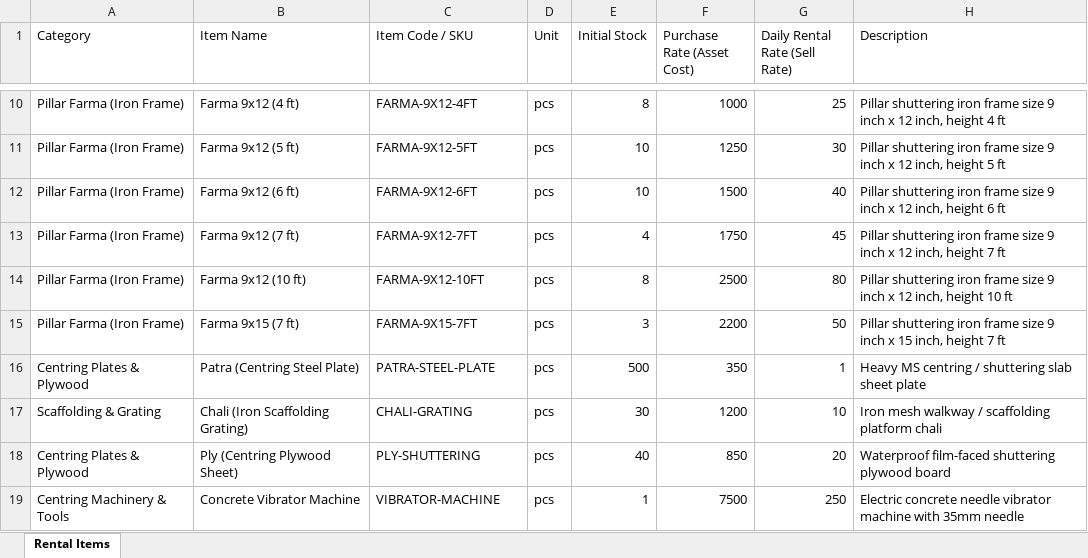
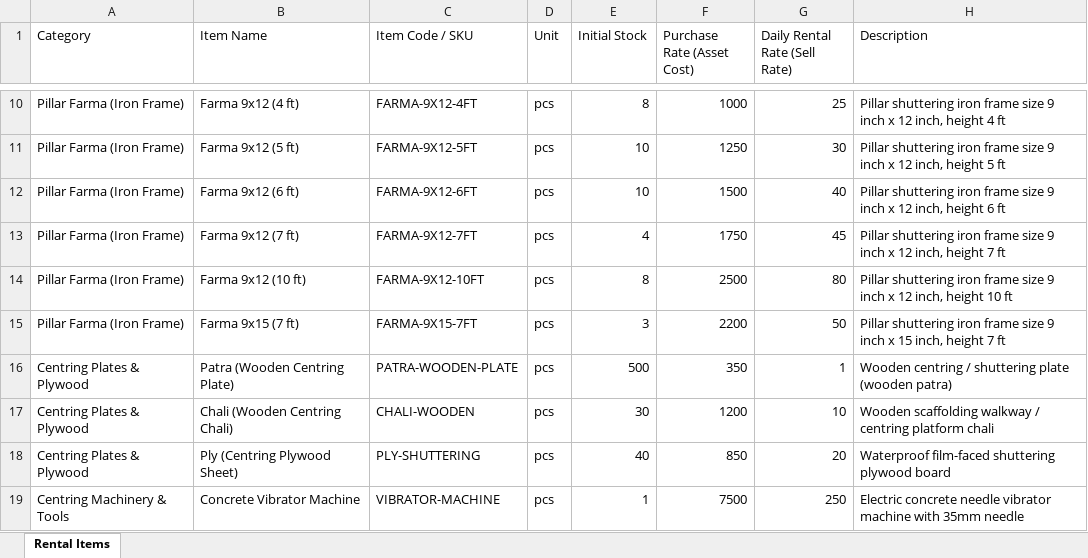
Before and after one commit to VinaySingh96/vyapaarKhata, an Excel workbook: apps/web/public/patel_centring_store_items.xlsx, sheet Rental Items, drawn as a sheet; only a part is shown, gaps mark what is left out; values as stored, in another font and other column widths than the file's, no borders; the diff names each change by its address in the sheet, - before the commit and + after, or states it on an @@ line.

Commit message:
fix(catalog): classify Chali and Patra as wooden under Centring Plates & Plywood category

```diff
--- a/apps/web/public/patel_centring_store_items.xlsx (sheet Rental Items)
+++ b/apps/web/public/patel_centring_store_items.xlsx (sheet Rental Items)
-B16 (Item Name): Patra (Centring Steel Plate)
+B16 (Item Name): Patra (Wooden Centring Plate)
-C16 (Item Code / SKU): PATRA-STEEL-PLATE
+C16 (Item Code / SKU): PATRA-WOODEN-PLATE
-H16 (Description): Heavy MS centring / shuttering slab sheet plate
+H16 (Description): Wooden centring / shuttering plate (wooden patra)
-A17 (Category): Scaffolding & Grating
+A17 (Category): Centring Plates & Plywood
-B17 (Item Name): Chali (Iron Scaffolding Grating)
+B17 (Item Name): Chali (Wooden Centring Chali)
-C17 (Item Code / SKU): CHALI-GRATING
+C17 (Item Code / SKU): CHALI-WOODEN
-H17 (Description): Iron mesh walkway / scaffolding platform chali
+H17 (Description): Wooden scaffolding walkway / centring platform chali
```
Also changed, not shown: patel_centring_store_items.xlsx, 3 other files.
